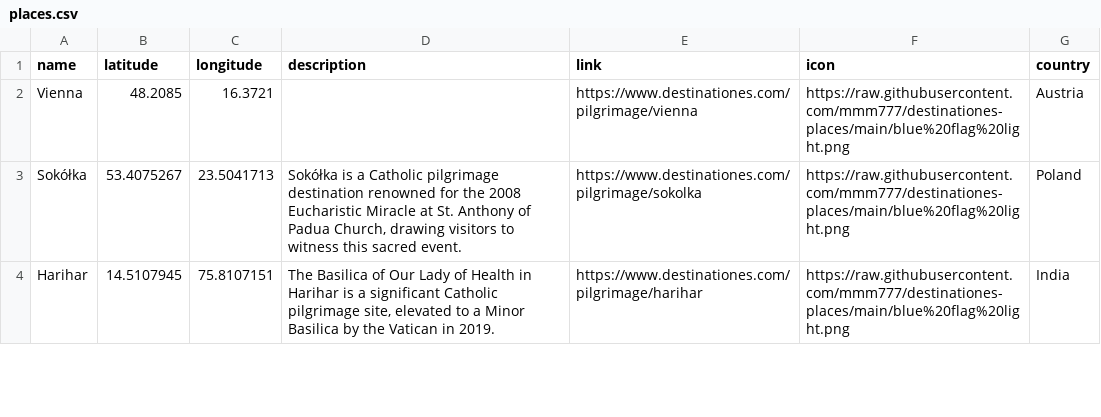
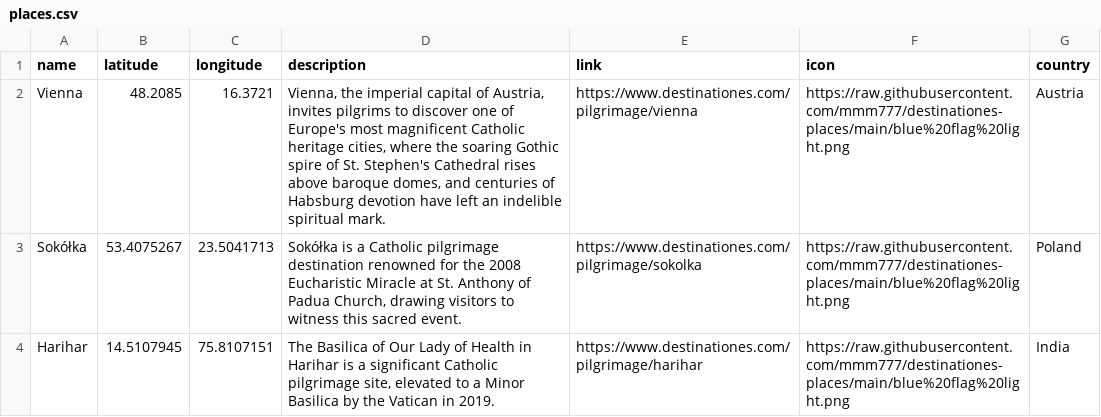
Before and after one commit to mmm777/destinationes-places, a CSV file: places.csv, drawn as a sheet; only a part is shown.

Commit message:
Update places.csv - 296 places - 2025-12-12 06:33

```diff
--- a/places.csv
+++ b/places.csv
@@ -1,3 +1,3 @@
 name,latitude,longitude,description,link,icon,country
-Vienna,48.2085,16.3721,,https://www.destinationes.com/pilgrimage/vienna,https://raw.githubusercontent.com/mmm777/destinationes-places/main/blue%20flag%20light.png,Austria
+Vienna,48.2085,16.3721,"Vienna, the imperial capital of Austria, invites pilgrims to discover one of Europe's most magnificent Catholic heritage cities, where the soaring Gothic spire of St. Stephen's Cathedral rises above baroque domes, and centuries of Habsburg devotion have left an indelible spiritual mark.",https://www.destinationes.com/pilgrimage/vienna,https://raw.githubusercontent.com/mmm777/destinationes-places/main/blue%20flag%20light.png,Austria
 Sokółka,53.4075267,23.5041713,"Sokółka is a Catholic pilgrimage destination renowned for the 2008 Eucharistic Miracle at St. Anthony of Padua Church, drawing visitors to witness this sacred event.",https://www.destinationes.com/pilgrimage/sokolka,https://raw.githubusercontent.com/mmm777/destinationes-places/main/blue%20flag%20light.png,Poland
```
